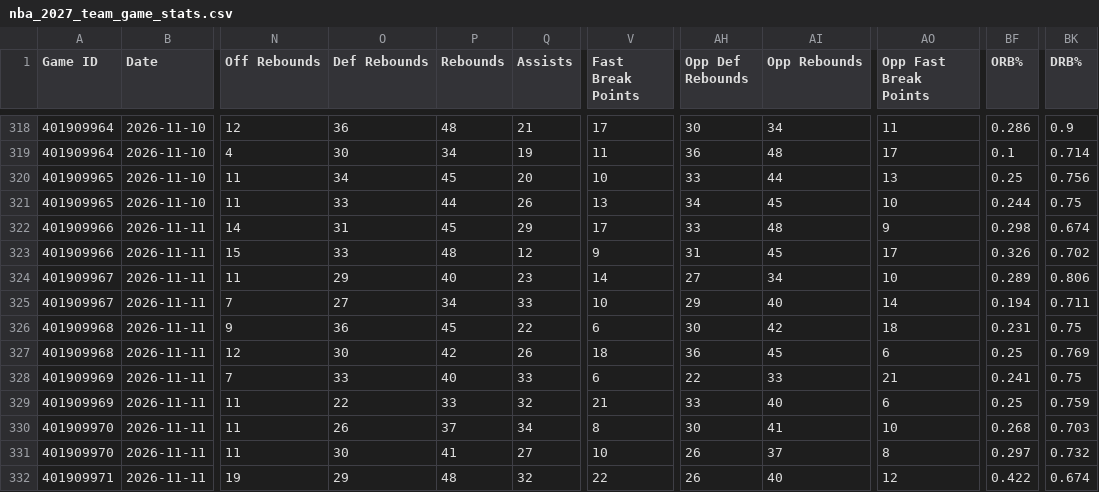
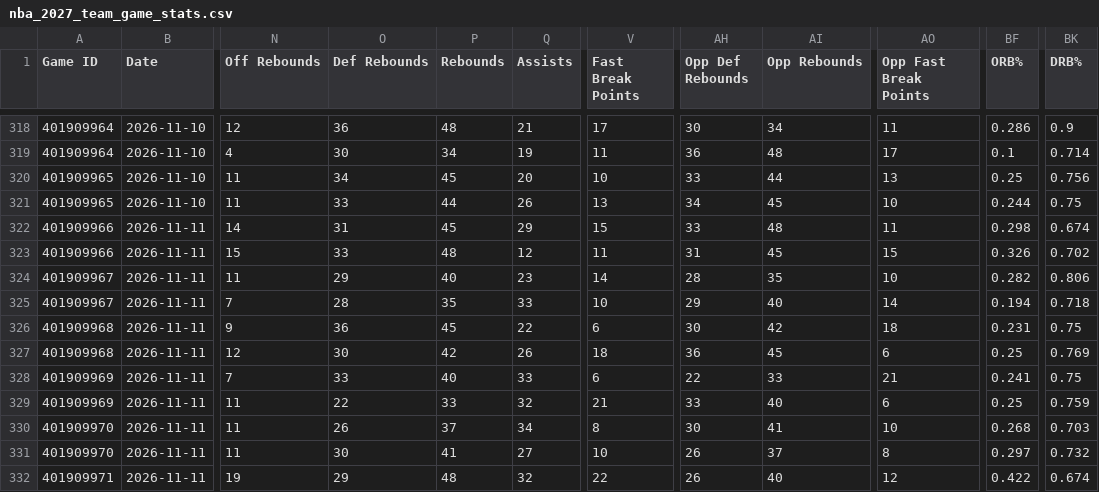
Before and after one commit to HitByOne/NBAData, a CSV file: site/data/nba_2027_team_game_stats.csv, drawn as a sheet; only a part is shown, gaps mark what is left out; the diff names each change by its address in the sheet, - before the commit and + after, or states it on an @@ line.

```diff
--- a/site/data/nba_2027_team_game_stats.csv
+++ b/site/data/nba_2027_team_game_stats.csv
-V322 (Fast Break Points): 17
+V322 (Fast Break Points): 15
-AO322 (Opp Fast Break Points): 9
+AO322 (Opp Fast Break Points): 11
-V323 (Fast Break Points): 9
+V323 (Fast Break Points): 11
-AO323 (Opp Fast Break Points): 17
+AO323 (Opp Fast Break Points): 15
-AH324 (Opp Def Rebounds): 27
+AH324 (Opp Def Rebounds): 28
-AI324 (Opp Rebounds): 34
+AI324 (Opp Rebounds): 35
-BF324 (ORB%): 0.289
+BF324 (ORB%): 0.282
-O325 (Def Rebounds): 27
+O325 (Def Rebounds): 28
-P325 (Rebounds): 34
+P325 (Rebounds): 35
-BK325 (DRB%): 0.711
+BK325 (DRB%): 0.718
```
Also changed, not shown: site/data/nba_2027_backtest.csv, site/data/nba_2027_injury_report.csv, 6 other files.
